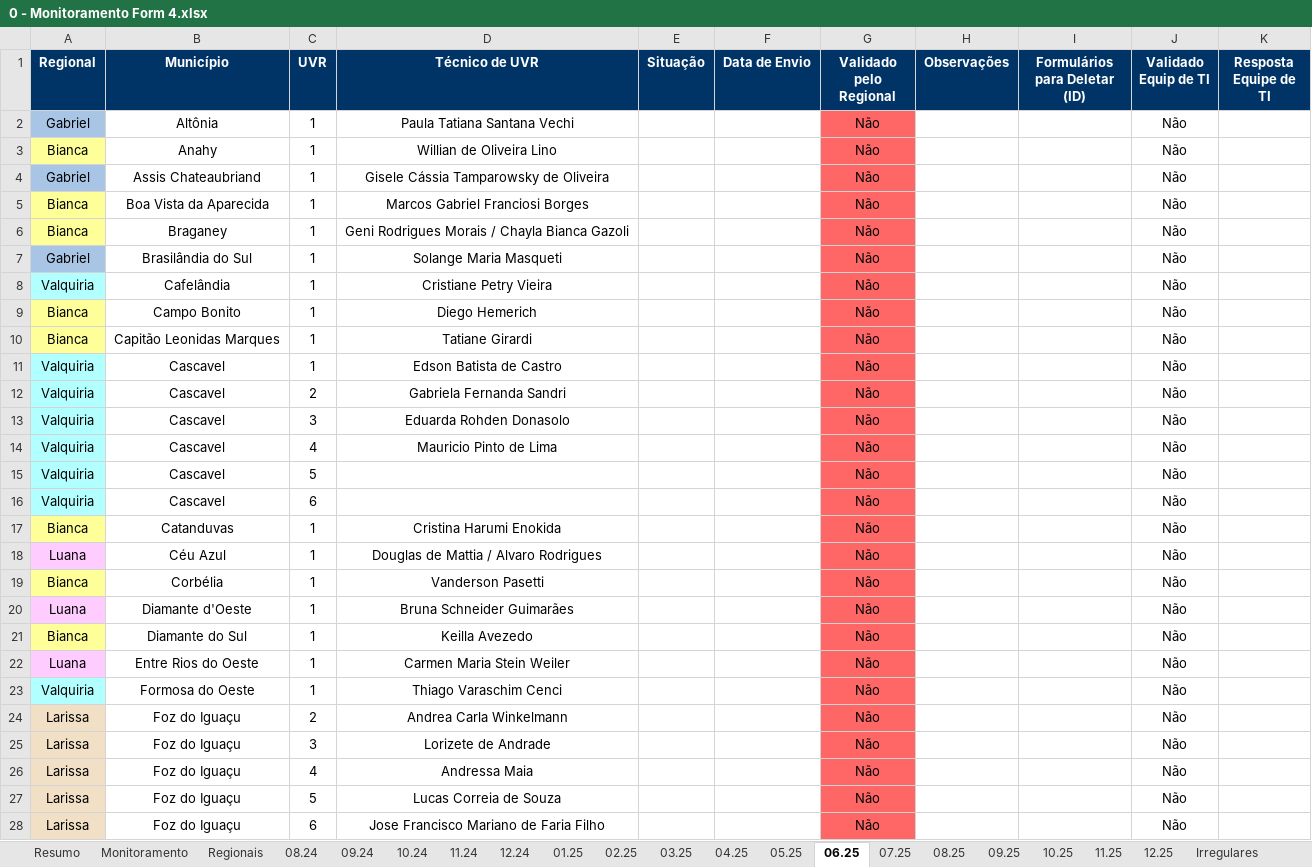
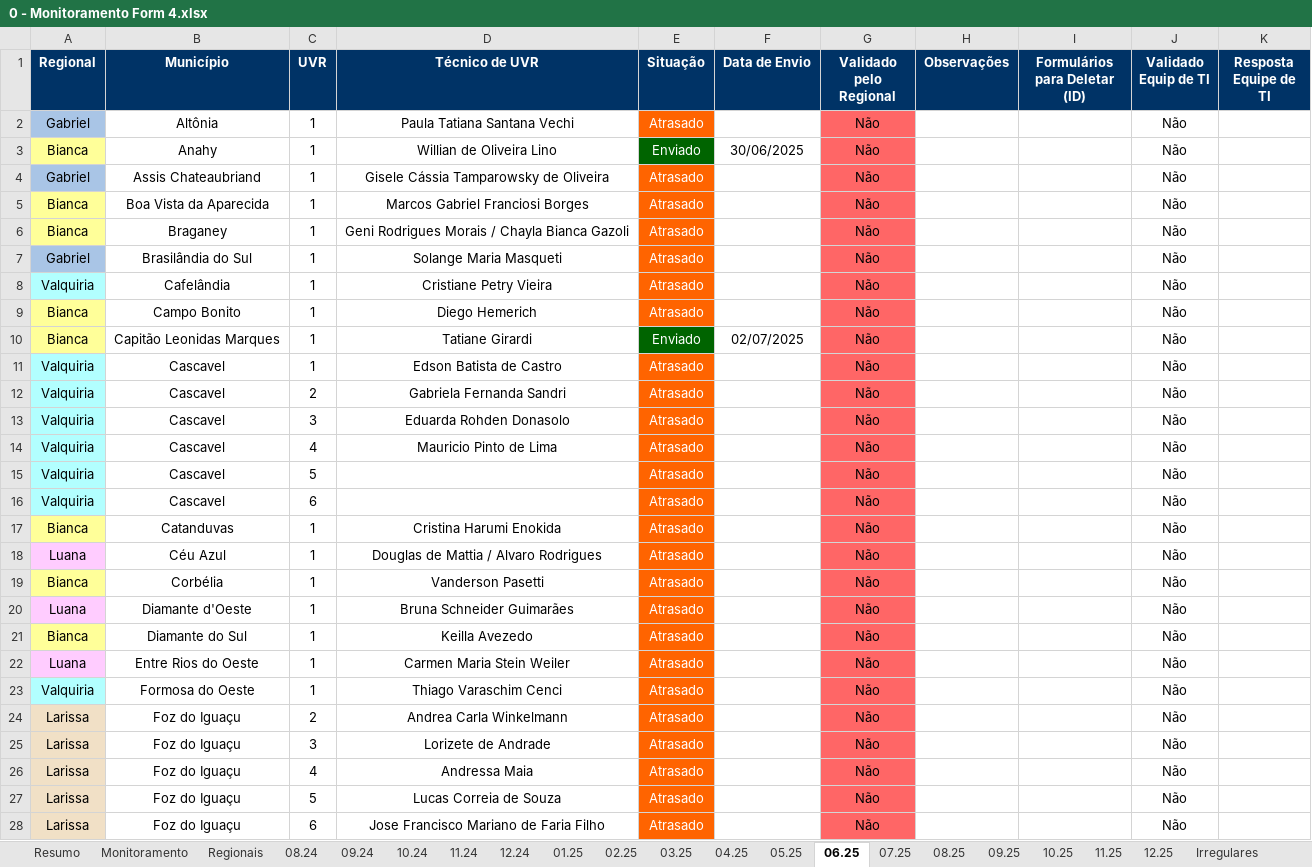
Before and after one commit to Josimarhdev/form_scripts, an Excel workbook: inputs/0 - GRS II/0 - Monitoramento Form 4.xlsx, sheet 06.25, drawn as a sheet; only a part is shown; values as stored, in another font and other column widths than the file's, no borders; charts and pictures and conditional formats not drawn; the diff covers the shown part only; the diff names each change by its address in the sheet, - before the commit and + after, or states it on an @@ line.

```diff
--- a/inputs/0 - GRS II/0 - Monitoramento Form 4.xlsx (sheet 06.25)
+++ b/inputs/0 - GRS II/0 - Monitoramento Form 4.xlsx (sheet 06.25)
-E2 (Situação): (empty)
+E2 (Situação): Atrasado
-E2 fill: none
+E2 fill: #FF6400
-E3 (Situação): (empty)
+E3 (Situação): Enviado
-E3 fill: none
+E3 fill: #006400
-F3 (Data de Envio): (empty)
+F3 (Data de Envio): 30/06/2025
-E4:E9 (Situação): (empty)
+E4:E9 (Situação): Atrasado
-E4:E9 fill: none
+E4:E9 fill: #FF6400
-E10 (Situação): (empty)
+E10 (Situação): Enviado
-E10 fill: none
+E10 fill: #006400
-F10 (Data de Envio): (empty)
+F10 (Data de Envio): 02/07/2025
-E11:E28 (Situação): (empty)
+E11:E28 (Situação): Atrasado
-E11:E28 fill: none
+E11:E28 fill: #FF6400
```
Also changed, not shown: 43 edited cells and cell formats elsewhere in this sheet, sheet Regionais, sheet Monitoramento, sheet Resumo, sheet 05.25, sheet Irregulares, sheet 11.24, 11 more sheets, formulas that keep their value, charts or pictures, inputs/0 - Belém/0 - Monitoramento Form 4.xlsx, inputs/0 - Expansão/0 - Monitoramento Form 4.xlsx, 15 other files.
